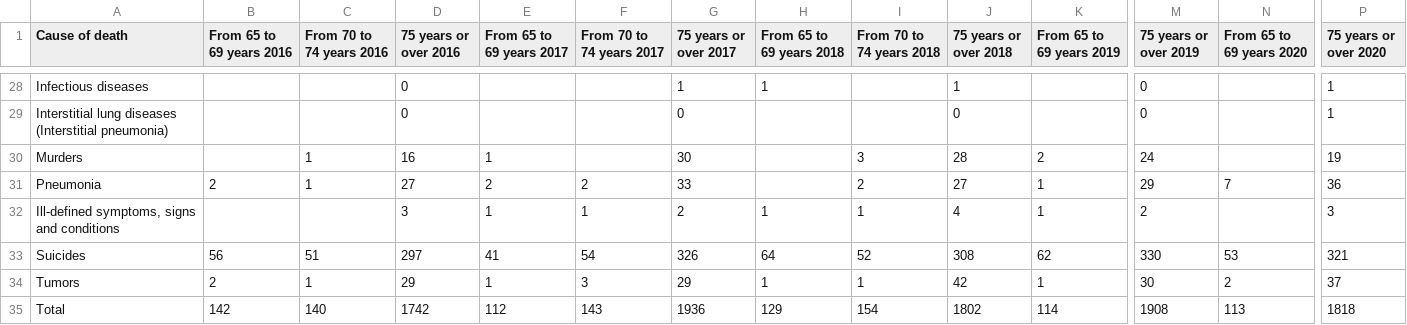
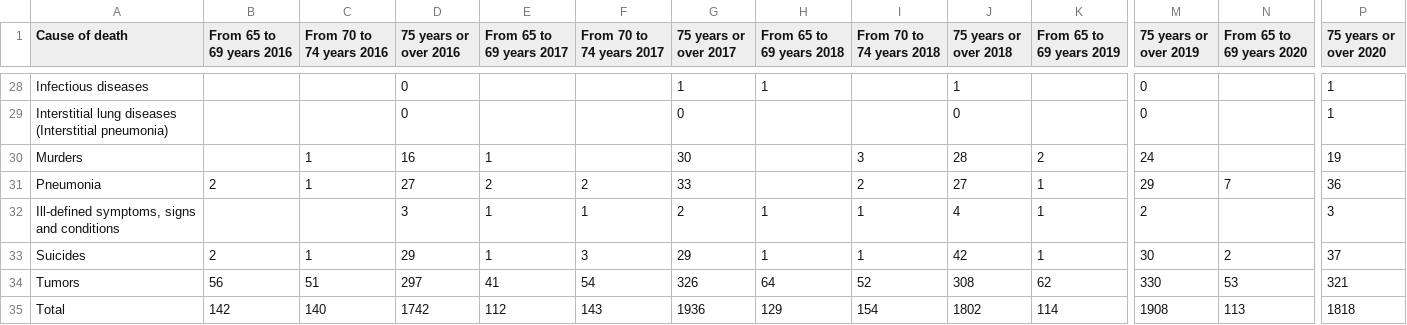
Before and after one commit to 4708696-UniGe/Group6_final_project_data_visualization, a CSV file: assets/death/Basilicata.csv, drawn as a sheet; only a part is shown, gaps mark what is left out; removed rows and columns are numbered as before the commit, all else as after; rows hold the shown columns only; the diff names each change by its address in the sheet, - before the commit and + after, or states it on an @@ line.

```diff
--- a/assets/death/Basilicata.csv
+++ b/assets/death/Basilicata.csv
+row 33: Suicides | 2 | 1 | 29 | 1 | 3 | 29 | 1 | 1 | 42 | 1 | 30 | 2 | 37
-A34 (Cause of death): Suicides
+A34 (Cause of death): Tumors
-row 34: Tumors | 2 | 1 | 29 | 1 | 3 | 29 | 1 | 1 | 42 | 1 | 30 | 2 | 37
```
Also changed, not shown: assets/death/Abruzzo.csv, assets/death/Calabria.csv, 21 other files.
